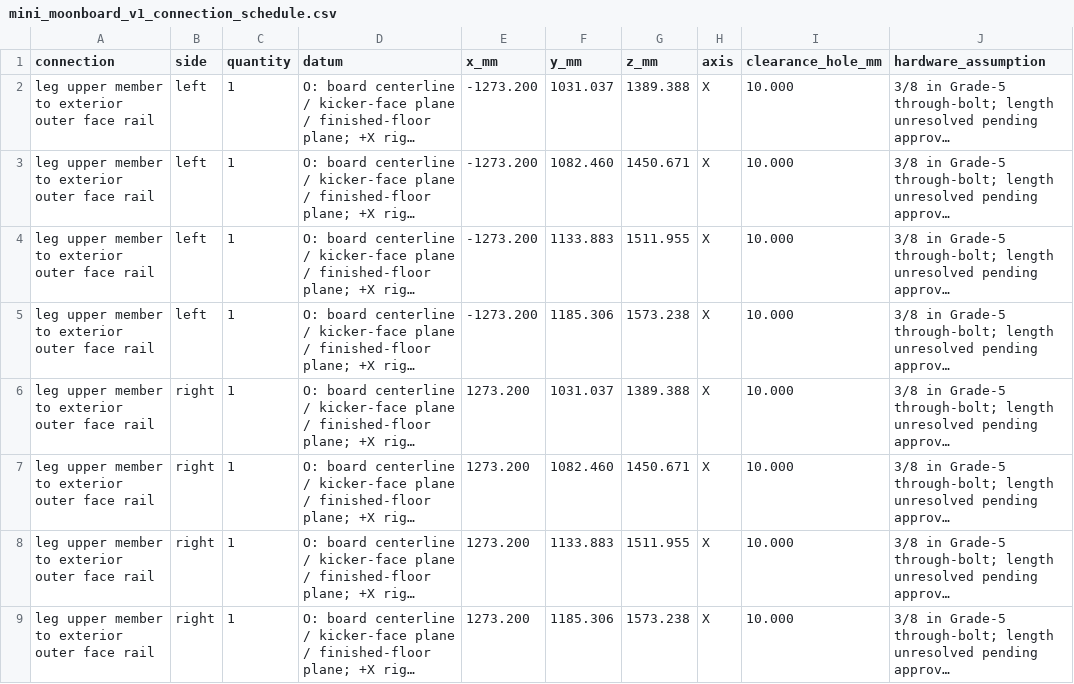
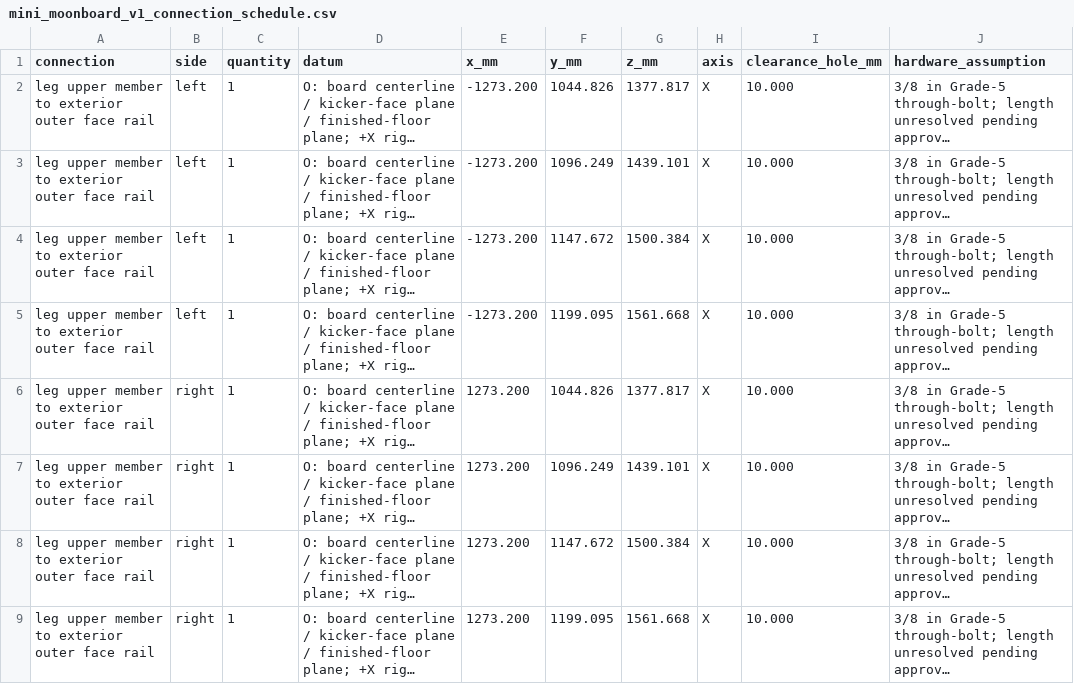
Before and after one commit to mckayreedmoore/mini-moonboard, a CSV file: exports/mini_moonboard_v1_connection_schedule.csv, drawn as a sheet; only a part is shown; long unchanged cells end in …; the diff names each change by its address in the sheet, - before the commit and + after, or states it on an @@ line.

Commit message:
fix: center v1 structural bolt datums

```diff
--- a/exports/mini_moonboard_v1_connection_schedule.csv
+++ b/exports/mini_moonboard_v1_connection_schedule.csv
-F2 (y_mm): 1031.037
+F2 (y_mm): 1044.826
-G2 (z_mm): 1389.388
+G2 (z_mm): 1377.817
-F3 (y_mm): 1082.460
+F3 (y_mm): 1096.249
-G3 (z_mm): 1450.671
+G3 (z_mm): 1439.101
-F4 (y_mm): 1133.883
+F4 (y_mm): 1147.672
-G4 (z_mm): 1511.955
+G4 (z_mm): 1500.384
-F5 (y_mm): 1185.306
+F5 (y_mm): 1199.095
-G5 (z_mm): 1573.238
+G5 (z_mm): 1561.668
-F6 (y_mm): 1031.037
+F6 (y_mm): 1044.826
-G6 (z_mm): 1389.388
+G6 (z_mm): 1377.817
-F7 (y_mm): 1082.460
+F7 (y_mm): 1096.249
-G7 (z_mm): 1450.671
+G7 (z_mm): 1439.101
-F8 (y_mm): 1133.883
+F8 (y_mm): 1147.672
-G8 (z_mm): 1511.955
+G8 (z_mm): 1500.384
-F9 (y_mm): 1185.306
+F9 (y_mm): 1199.095
-G9 (z_mm): 1573.238
+G9 (z_mm): 1561.668
```
Also changed, not shown: 7 other files.
